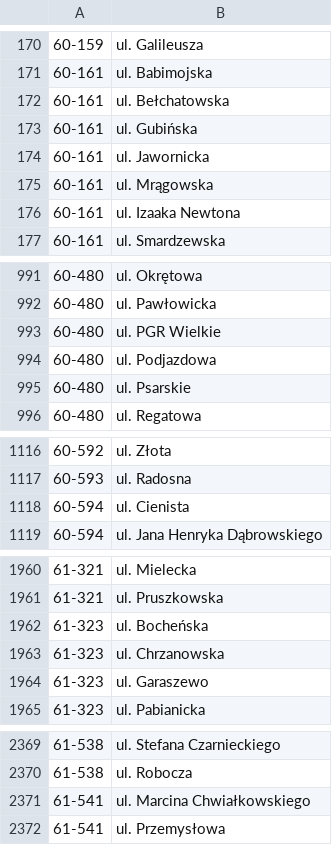
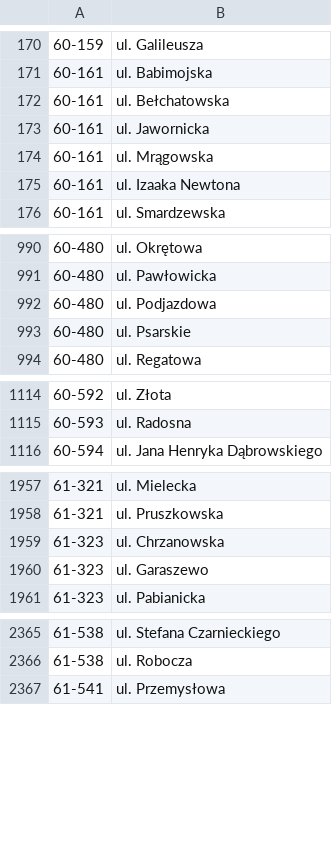
Before and after one commit to macbre/pyrabot, a CSV file: sources/kody-pocztowe.csv, drawn as a sheet; only a part is shown, gaps mark what is left out; the diff covers the shown part only; the diff names each change by its address in the sheet, - before the commit and + after, or states it on an @@ line.

```diff
--- a/sources/kody-pocztowe.csv
+++ b/sources/kody-pocztowe.csv
-row 173: 60-161 | ul. Gubińska
-row 993: 60-480 | ul. PGR Wielkie
-row 1118: 60-594 | ul. Cienista
-row 1962: 61-323 | ul. Bocheńska
-row 2371: 61-541 | ul. Marcina Chwiałkowskiego
```
Also changed, not shown: 1 removed row elsewhere in this file, 1 other file.
